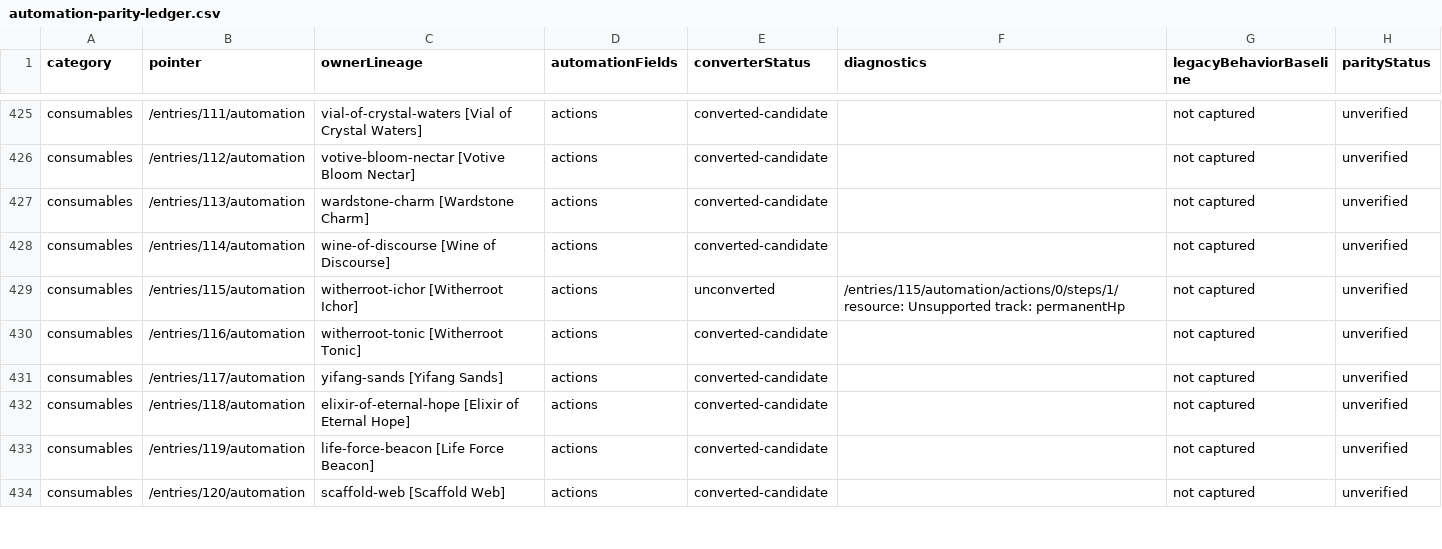
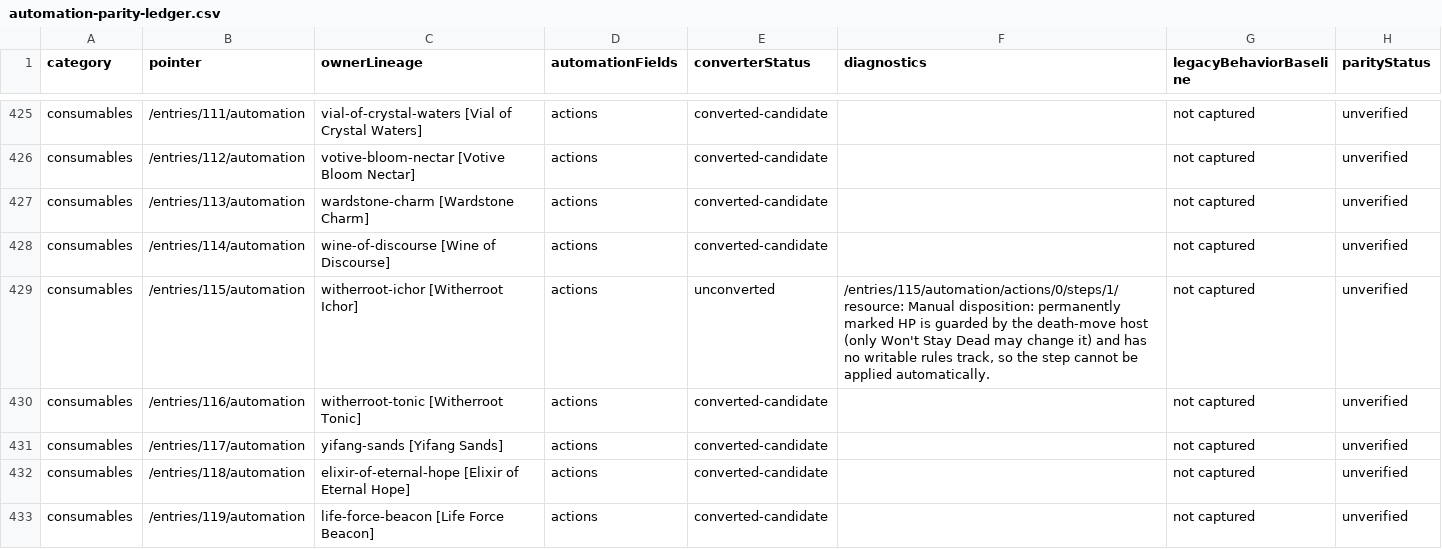
Before and after one commit to Bowtie8904/DungeonMasterMapTool, a CSV file: docs/automation-parity-ledger.csv, drawn as a sheet; only a part is shown, gaps mark what is left out; the shorter side is filled out with more unchanged rows; the diff covers the shown part only.

```diff
--- a/docs/automation-parity-ledger.csv
+++ b/docs/automation-parity-ledger.csv
@@ -428,3 +428,3 @@
 "consumables","/entries/114/automation","wine-of-discourse [Wine of Discourse]","actions","converted-candidate","","not captured","unverified"
-"consumables","/entries/115/automation","witherroot-ichor [Witherroot Ichor]","actions","unconverted","/entries/115/automation/actions/0/steps/1/resource: Unsupported track: permanentHp","not captured","unverified"
+"consumables","/entries/115/automation","witherroot-ichor [Witherroot Ichor]","actions","unconverted","/entries/115/automation/actions/0/steps/1/resource: Manual disposition: permanently marked HP is guarded by the death-move host (only Won't Stay Dead may change it) and has no writable rules track, so the step cannot be applied automatically.","not captured","unverified"
 "consumables","/entries/116/automation","witherroot-tonic [Witherroot Tonic]","actions","converted-candidate","","not captured","unverified"
```
Also changed, not shown: 12 edited cells elsewhere in this file, 3 other files.
